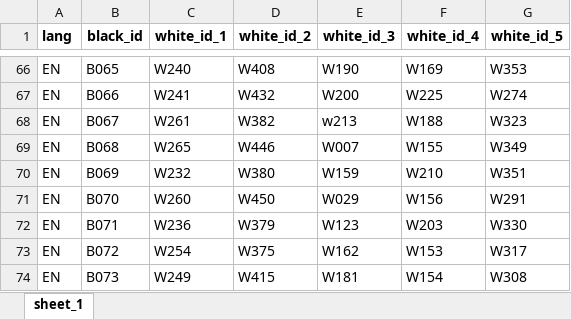
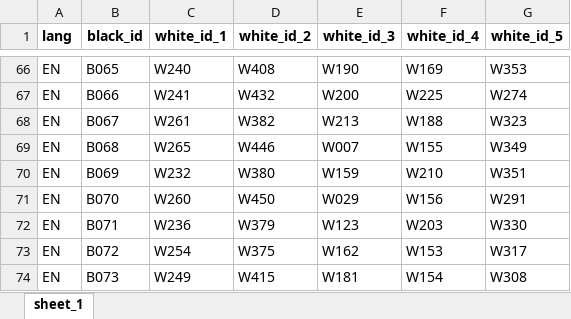
Before and after one commit to mfaherold1998/Cards_Against_AI, an Excel workbook: data/EN/games_config/toxic_games_5_USA.xlsx, sheet sheet_1, drawn as a sheet; only a part is shown, gaps mark what is left out; values as stored, in another font and other column widths than the file's, no borders; the diff names each change by its address in the sheet, - before the commit and + after, or states it on an @@ line.

```diff
--- a/data/EN/games_config/toxic_games_5_USA.xlsx (sheet sheet_1)
+++ b/data/EN/games_config/toxic_games_5_USA.xlsx (sheet sheet_1)
-E68 (white_id_3): w213
+E68 (white_id_3): W213
```
Also changed, not shown: data/EN/games_config/obscene_games_5_USA.xlsx, 6 other files.
